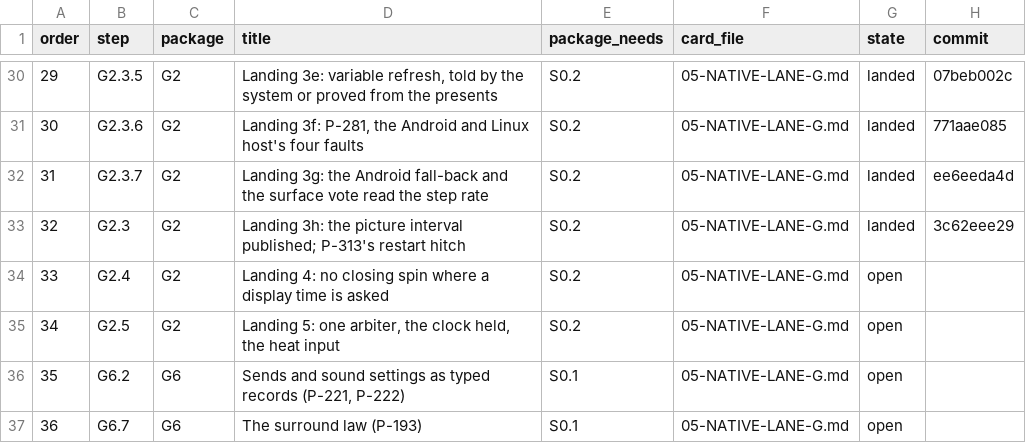
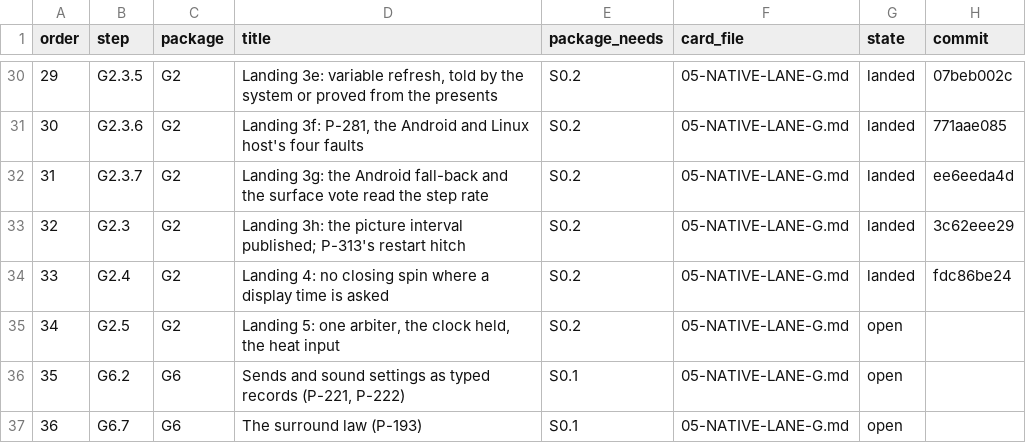
Before and after one commit to keepvaibin/nebula, a TSV file: docs/plan/native/steps.tsv, drawn as a sheet; only a part is shown, gaps mark what is left out.

Commit message:
Plan: step G2.4 landed
The step's code is fdc86be24.

```diff
--- a/docs/plan/native/steps.tsv
+++ b/docs/plan/native/steps.tsv
@@ -33,3 +33,3 @@ order	step	package	title	package_needs	card_file	state	commit
 32	G2.3	G2	Landing 3h: the picture interval published; P-313's restart hitch	S0.2	05-NATIVE-LANE-G.md	landed	3c62eee29
-33	G2.4	G2	Landing 4: no closing spin where a display time is asked	S0.2	05-NATIVE-LANE-G.md	open	
+33	G2.4	G2	Landing 4: no closing spin where a display time is asked	S0.2	05-NATIVE-LANE-G.md	landed	fdc86be24
 34	G2.5	G2	Landing 5: one arbiter, the clock held, the heat input	S0.2	05-NATIVE-LANE-G.md	open	
```
